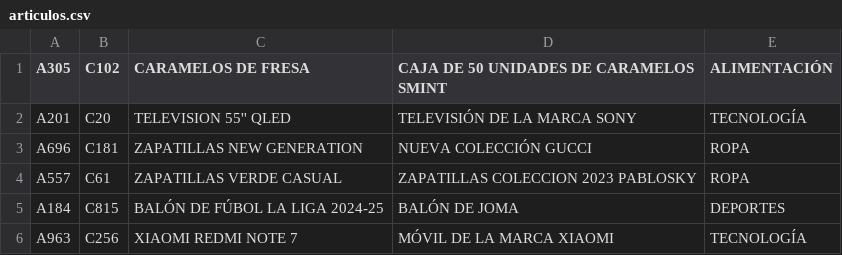
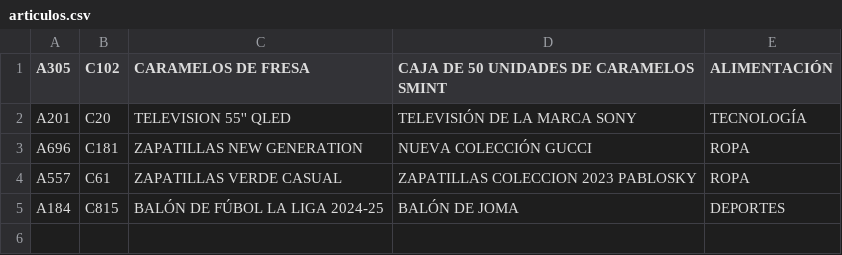
Before and after one commit to HuGymsForMe/hmnlogistics, a CSV file: files/articulos.csv, drawn as a sheet; the diff names each change by its address in the sheet, - before the commit and + after, or states it on an @@ line.

```diff
--- a/files/articulos.csv
+++ b/files/articulos.csv
-row 6: A963 | C256 | XIAOMI REDMI NOTE 7 | MÓVIL DE LA MARCA XIAOMI | TECNOLOGÍA
```
Also changed, not shown: files/clientes.csv, 17 other files.
